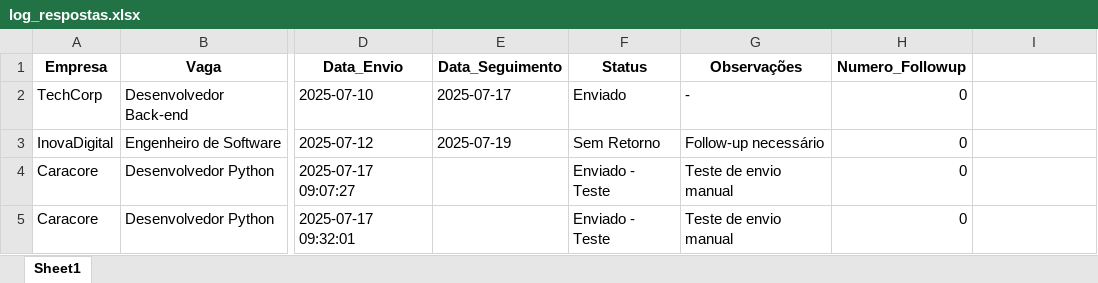
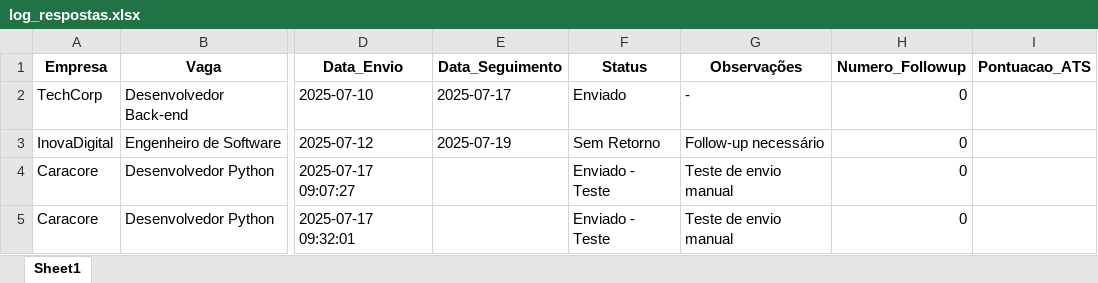
Before and after one commit to chmulato/Sending_CV, an Excel workbook: log/log_respostas.xlsx, sheet Sheet1, drawn as a sheet; only a part is shown, gaps mark what is left out; values as stored, in another font and other column widths than the file's, no borders; the diff names each change by its address in the sheet, - before the commit and + after, or states it on an @@ line.

```diff
--- a/log/log_respostas.xlsx (sheet Sheet1)
+++ b/log/log_respostas.xlsx (sheet Sheet1)
-I1: (empty)
+I1: Pontuacao_ATS
```
Also changed, not shown: 40 other files.
